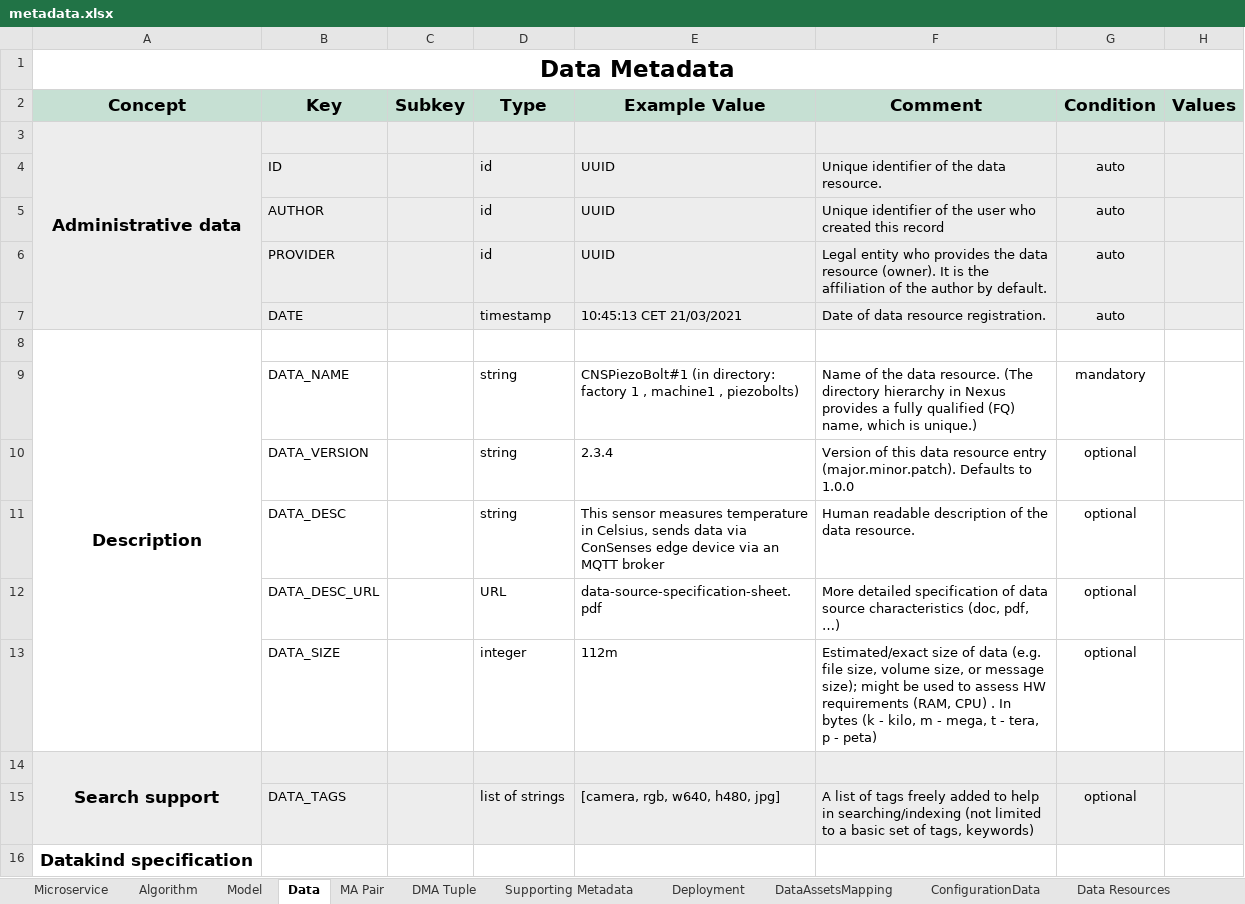
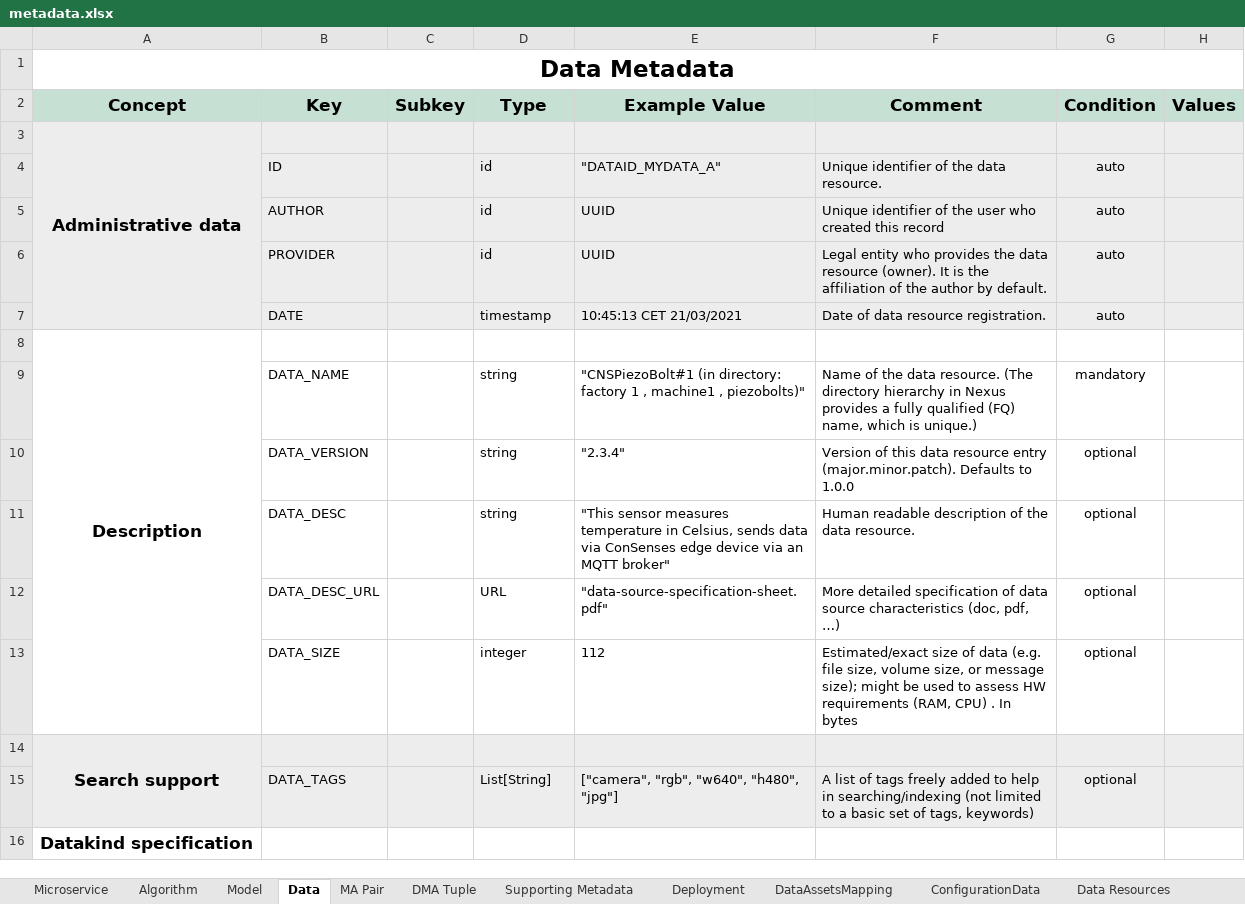
Before and after one commit to DIGITbrain/digitbrain.github.io, an Excel workbook: metadata.xlsx, sheet Data, drawn as a sheet; only a part is shown; values as stored, in another font and other column widths than the file's, no borders; charts and pictures not drawn; the diff covers the shown part only; the diff names each change by its address in the sheet, - before the commit and + after, or states it on an @@ line.

Commit message:
docs(all): clean-up examples and types

```diff
--- a/metadata.xlsx (sheet Data)
+++ b/metadata.xlsx (sheet Data)
-E4 (Example Value): UUID
+E4 (Example Value): "DATAID_MYDATA_A"
-E9 (Example Value): CNSPiezoBolt#1 (in directory: factory 1 , machine1 , piezobolts)
+E9 (Example Value): "CNSPiezoBolt#1 (in directory: factory 1 , machine1 , piezobolts)"
-E10 (Example Value): 2.3.4
+E10 (Example Value): "2.3.4"
-E11 (Example Value): This sensor measures temperature in Celsius, sends data via ConSenses edge device via an MQTT broker
+E11 (Example Value): "This sensor measures temperature in Celsius, sends data via ConSenses edge device via an MQTT broker"
-E12 (Example Value): data-source-specification-sheet.pdf
+E12 (Example Value): "data-source-specification-sheet.pdf"
-E13 (Example Value): 112m
+E13 (Example Value): 112
-F13 (Comment): …In bytes (k - kilo, m - mega, t - tera, p - peta)
+F13 (Comment): …In bytes
-D15 (Type): list of strings
+D15 (Type): List[String]
-E15 (Example Value): [camera, rgb, w640, h480, jpg]
+E15 (Example Value): ["camera", "rgb", "w640", "h480", "jpg"]
```
Also changed, not shown: 13 edited cells elsewhere in this sheet, sheet Data Resources, sheet Microservice, sheet Algorithm, sheet Deployment, sheet Metrics, sheet DataAssetsMapping, 5 more sheets, charts or pictures.
